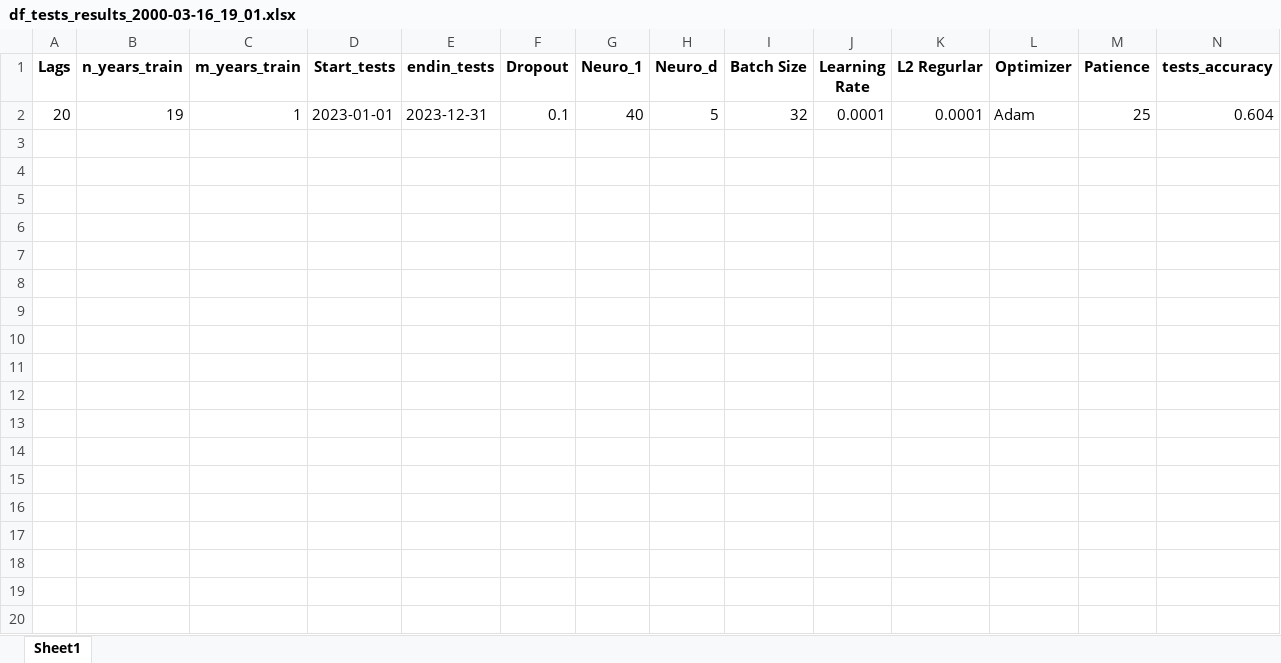
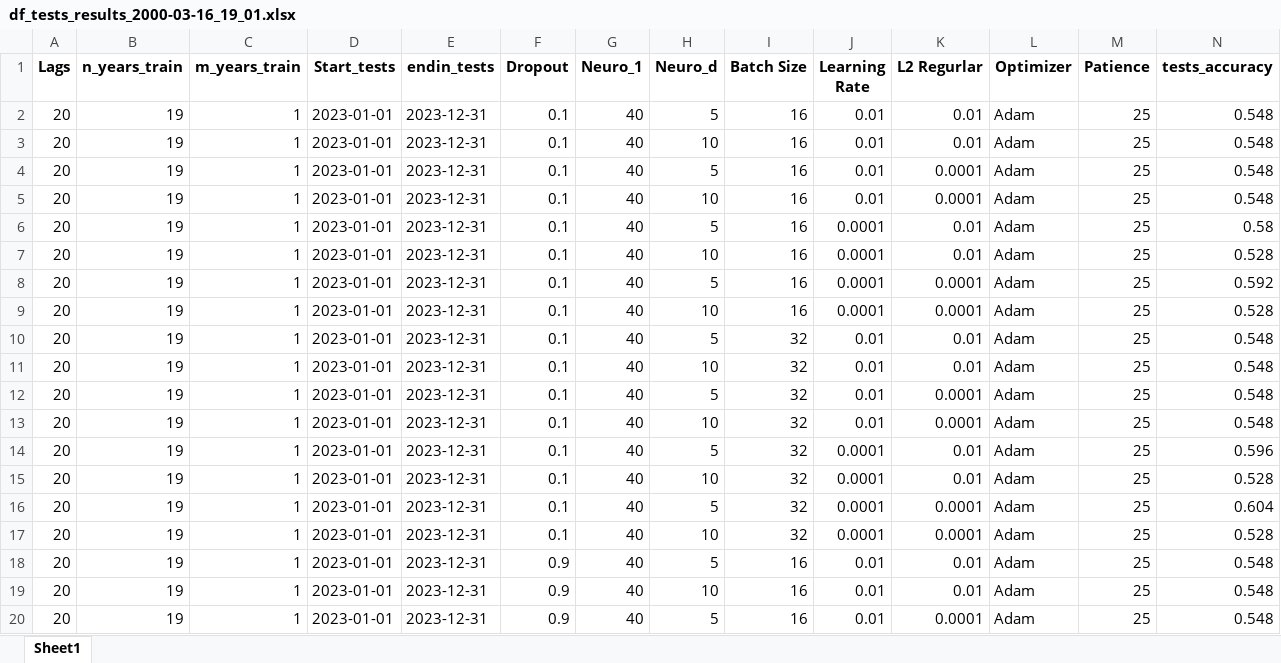
Before and after one commit to Javi826/ML_predictor, an Excel workbook: results/tests_results/df_tests_results_2000-03-16_19_01.xlsx, sheet Sheet1, drawn as a sheet; only a part is shown; values as stored, in another font and other column widths than the file's, no borders; the diff covers the shown part only; the diff names each change by its address in the sheet, - before the commit and + after, or states it on an @@ line.

```diff
--- a/results/tests_results/df_tests_results_2000-03-16_19_01.xlsx (sheet Sheet1)
+++ b/results/tests_results/df_tests_results_2000-03-16_19_01.xlsx (sheet Sheet1)
+row 2: 20 | 19 | 1 | 2023-01-01 | 2023-12-31 | 0.1 | 40 | 5 | 16 | 0.01 | 0.01 | Adam | 25 | 0.548
+row 3: 20 | 19 | 1 | 2023-01-01 | 2023-12-31 | 0.1 | 40 | 10 | 16 | 0.01 | 0.01 | Adam | 25 | 0.548
+row 4: 20 | 19 | 1 | 2023-01-01 | 2023-12-31 | 0.1 | 40 | 5 | 16 | 0.01 | 0.0001 | Adam | 25 | 0.548
+row 5: 20 | 19 | 1 | 2023-01-01 | 2023-12-31 | 0.1 | 40 | 10 | 16 | 0.01 | 0.0001 | Adam | 25 | 0.548
+row 6: 20 | 19 | 1 | 2023-01-01 | 2023-12-31 | 0.1 | 40 | 5 | 16 | 0.0001 | 0.01 | Adam | 25 | 0.58
+row 7: 20 | 19 | 1 | 2023-01-01 | 2023-12-31 | 0.1 | 40 | 10 | 16 | 0.0001 | 0.01 | Adam | 25 | 0.528
+row 8: 20 | 19 | 1 | 2023-01-01 | 2023-12-31 | 0.1 | 40 | 5 | 16 | 0.0001 | 0.0001 | Adam | 25 | 0.592
+row 9: 20 | 19 | 1 | 2023-01-01 | 2023-12-31 | 0.1 | 40 | 10 | 16 | 0.0001 | 0.0001 | Adam | 25 | 0.528
+row 10: 20 | 19 | 1 | 2023-01-01 | 2023-12-31 | 0.1 | 40 | 5 | 32 | 0.01 | 0.01 | Adam | 25 | 0.548
+row 11: 20 | 19 | 1 | 2023-01-01 | 2023-12-31 | 0.1 | 40 | 10 | 32 | 0.01 | 0.01 | Adam | 25 | 0.548
+row 12: 20 | 19 | 1 | 2023-01-01 | 2023-12-31 | 0.1 | 40 | 5 | 32 | 0.01 | 0.0001 | Adam | 25 | 0.548
+row 13: 20 | 19 | 1 | 2023-01-01 | 2023-12-31 | 0.1 | 40 | 10 | 32 | 0.01 | 0.0001 | Adam | 25 | 0.548
+row 14: 20 | 19 | 1 | 2023-01-01 | 2023-12-31 | 0.1 | 40 | 5 | 32 | 0.0001 | 0.01 | Adam | 25 | 0.596
+row 15: 20 | 19 | 1 | 2023-01-01 | 2023-12-31 | 0.1 | 40 | 10 | 32 | 0.0001 | 0.01 | Adam | 25 | 0.528
+row 17: 20 | 19 | 1 | 2023-01-01 | 2023-12-31 | 0.1 | 40 | 10 | 32 | 0.0001 | 0.0001 | Adam | 25 | 0.528
+row 18: 20 | 19 | 1 | 2023-01-01 | 2023-12-31 | 0.9 | 40 | 5 | 16 | 0.01 | 0.01 | Adam | 25 | 0.548
+row 19: 20 | 19 | 1 | 2023-01-01 | 2023-12-31 | 0.9 | 40 | 10 | 16 | 0.01 | 0.01 | Adam | 25 | 0.548
+row 20: 20 | 19 | 1 | 2023-01-01 | 2023-12-31 | 0.9 | 40 | 5 | 16 | 0.01 | 0.0001 | Adam | 25 | 0.548
```
Also changed, not shown: 13 added rows elsewhere in this sheet, main/y_train.xlsx, results/tra_val_results/df_train_results_2000-03-16_19_01.xlsx, 5 other files.
